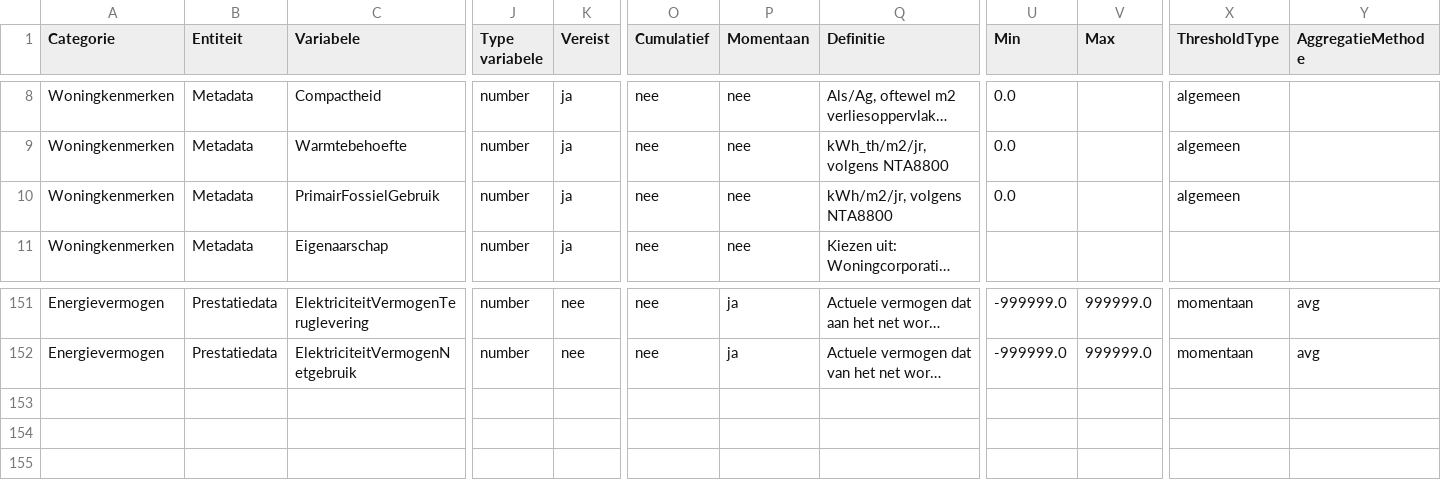
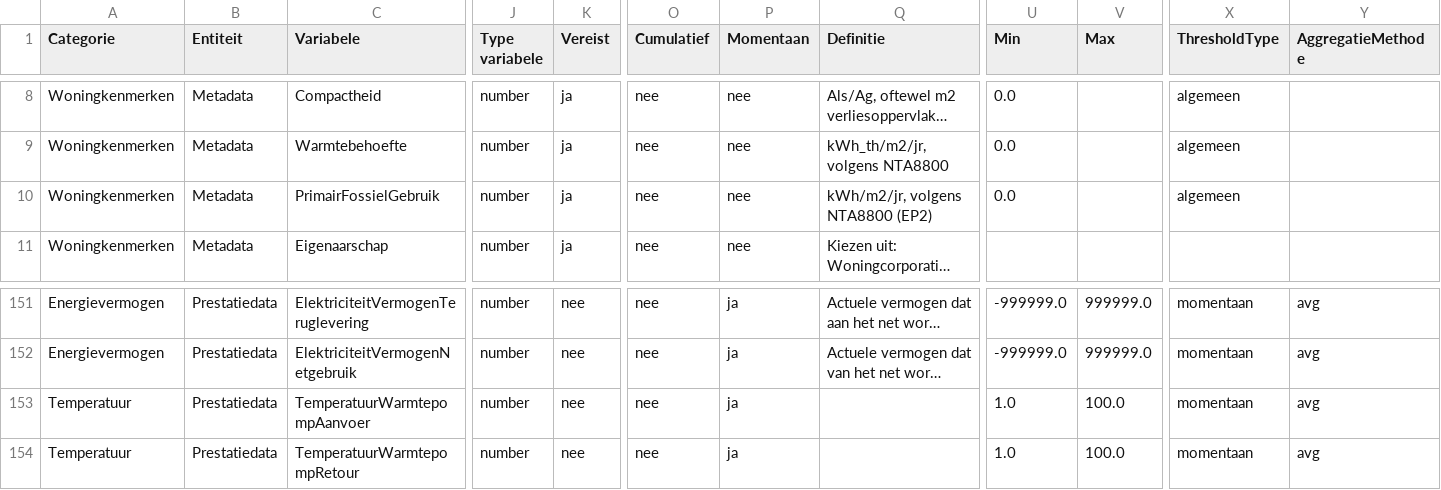
Before and after one commit to Stroomversnelling/etdmap, a CSV file: etdmap/data/etdmodel.csv, drawn as a sheet; only a part is shown, gaps mark what is left out; long unchanged cells end in …; rows hold the shown columns only; the diff names each change by its address in the sheet, - before the commit and + after, or states it on an @@ line.

```diff
--- a/etdmap/data/etdmodel.csv
+++ b/etdmap/data/etdmodel.csv
-Q10 (Definitie): kWh/m2/jr, volgens NTA8800
+Q10 (Definitie): kWh/m2/jr, volgens NTA8800 (EP2)
+row 153: Temperatuur | Prestatiedata | TemperatuurWarmtepompAanvoer | number | nee | nee | ja |  | 1.0 | 100.0 | momentaan | avg
+row 154: Temperatuur | Prestatiedata | TemperatuurWarmtepompRetour | number | nee | nee | ja |  | 1.0 | 100.0 | momentaan | avg
```
Also changed, not shown: etdmap/data/thresholds.csv, 3 other files.
